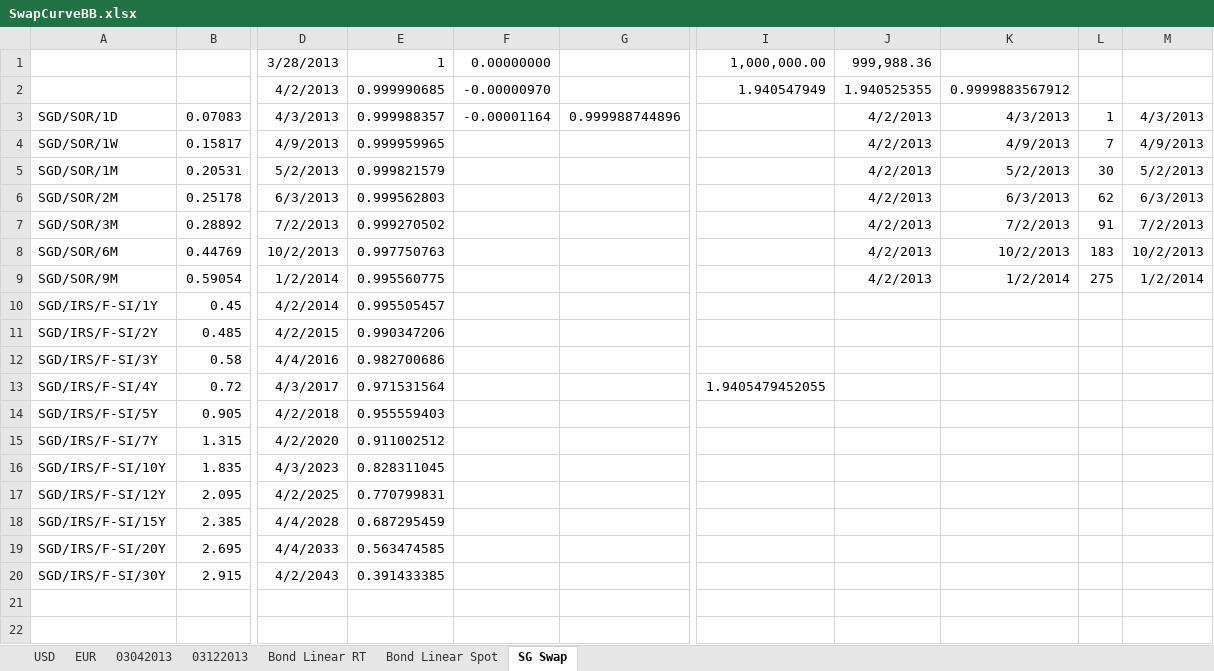
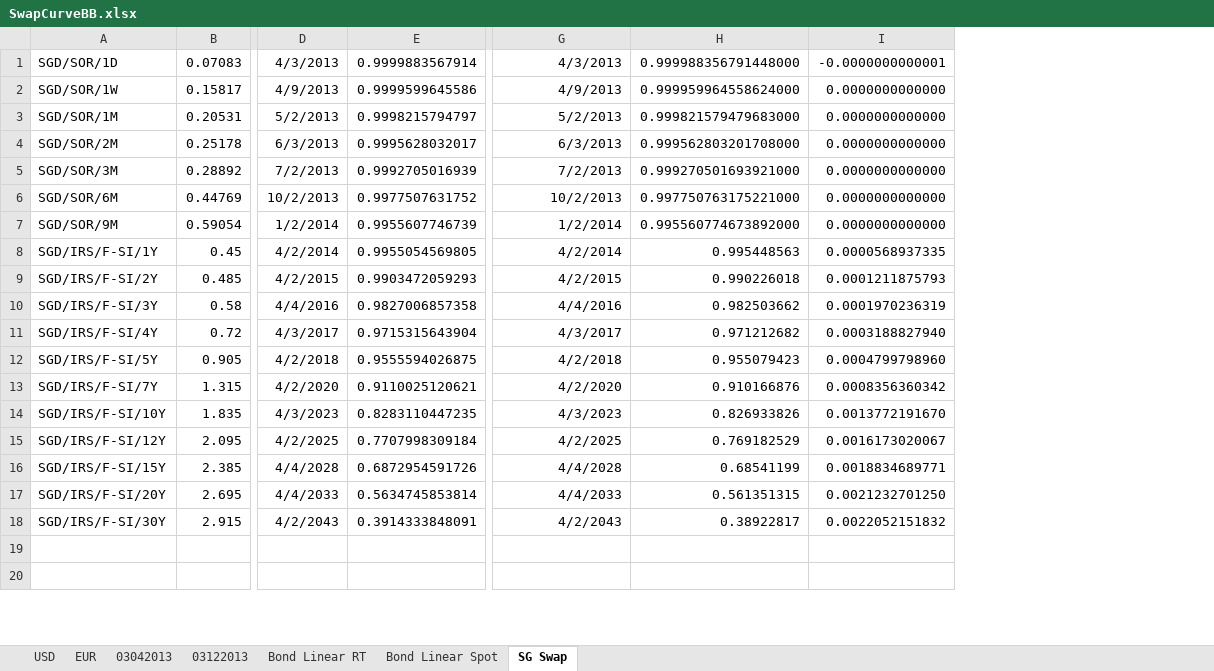
Before and after one commit to michaelhukun/DymonRepo, an Excel workbook: DymonProject/DymonProject/SwapCurveBB.xlsx, sheet SG Swap, drawn as a sheet; only a part is shown, gaps mark what is left out; values as stored, in another font and other column widths than the file's, no borders; removed rows and columns are numbered as before the commit, all else as after; rows hold the shown columns only; the diff names each change by its address in the sheet, - before the commit and + after, or states it on an @@ line.

Commit message:
SGD Swap Curve

```diff
--- a/DymonProject/DymonProject/SwapCurveBB.xlsx (sheet SG Swap)
+++ b/DymonProject/DymonProject/SwapCurveBB.xlsx (sheet SG Swap)
-column E, rows 3-20: 0.999988357 | 0.999959965 | 0.999821579 | 0.999562803 | 0.999270502 | 0.997750763 | 0.995560775 | 0.995505457 | 0.990347206 | 0.982700686 | 0.971531564 | 0.955559403 | 0.911002512 | 0.828311045 | 0.770799831 | 0.687295459 | 0.563474585 | 0.391433385
-column F, row 3: -0.00001164
-column G, row 3: 0.999988744896
+column E, rows 1-18: 0.9999883567914 | 0.9999599645586 | 0.9998215794797 | 0.9995628032017 | 0.9992705016939 | 0.9977507631752 | 0.9955607746739 | 0.9955054569805 | 0.9903472059293 | 0.9827006857358 | 0.9715315643904 | 0.9555594026875 | 0.9110025120621 | 0.8283110447235 | 0.7707998309184 | 0.6872954591726 | 0.5634745853814 | 0.3914333848091
-column I, row 13: 1.9405479452055
-column J, rows 3-9: all 4/2/2013
-column L, rows 3-9: 1 | 7 | 30 | 62 | 91 | 183 | 275
-column M, rows 3-9: 4/3/2013 | 4/9/2013 | 5/2/2013 | 6/3/2013 | 7/2/2013 | 10/2/2013 | 1/2/2014
+column H, rows 1-18: 0.999988356791448000 | 0.999959964558624000 | 0.999821579479683000 | 0.999562803201708000 | 0.999270501693921000 | 0.997750763175221000 | 0.995560774673892000 | 0.995448563 | 0.990226018 | 0.982503662 | 0.971212682 | 0.955079423 | 0.910166876 | 0.826933826 | 0.769182529 | 0.68541199 | 0.561351315 | 0.38922817
+column I, rows 1-18: -0.0000000000001 | 0.0000000000000 | 0.0000000000000 | 0.0000000000000 | 0.0000000000000 | 0.0000000000000 | 0.0000000000000 | 0.0000568937335 | 0.0001211875793 | 0.0001970236319 | 0.0003188827940 | 0.0004799798960 | 0.0008356360342 | 0.0013772191670 | 0.0016173020067 | 0.0018834689771 | 0.0021232701250 | 0.0022052151832
-row 1:  |  | 3/28/2013 | 1 | 0.00000000 |  | 1,000,000.00 | 999,988.36
-row 2:  |  | 4/2/2013 | 0.999990685 | -0.00000970 |  | 1.940547949 | 1.940525355 | 0.9999883567912
-G8: (empty)
+G8: 4/2/2014
-G9: (empty)
+G9: 4/2/2015
-G10: (empty)
+G10: 4/4/2016
-G11: (empty)
+G11: 4/3/2017
-G12: (empty)
+G12: 4/2/2018
-G13: (empty)
+G13: 4/2/2020
-G14: (empty)
+G14: 4/3/2023
-G15: (empty)
+G15: 4/2/2025
-G16: (empty)
+G16: 4/4/2028
-G17: (empty)
+G17: 4/4/2033
-G18: (empty)
+G18: 4/2/2043
```
Also changed, not shown: charts or pictures, 35 other files.
